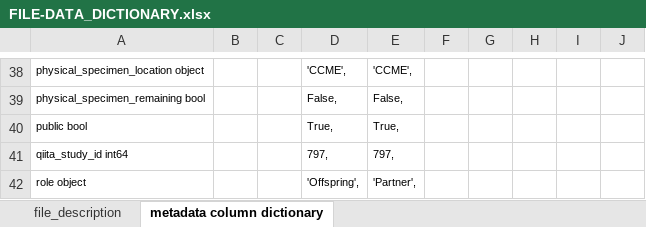
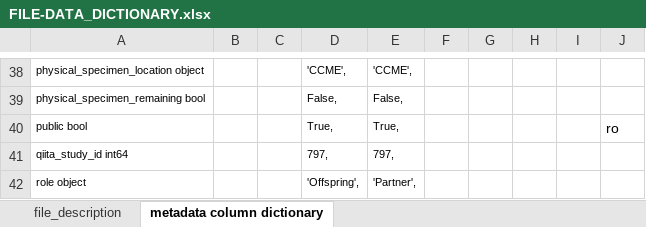
Before and after one commit to pGuillergan/Group-Project-3, an Excel workbook: FILE-DATA_DICTIONARY.xlsx, sheet metadata column dictionary, drawn as a sheet; only a part is shown, gaps mark what is left out; values as stored, in another font and other column widths than the file's, no borders; the diff names each change by its address in the sheet, - before the commit and + after, or states it on an @@ line.

```diff
--- a/FILE-DATA_DICTIONARY.xlsx (sheet metadata column dictionary)
+++ b/FILE-DATA_DICTIONARY.xlsx (sheet metadata column dictionary)
-J40: (empty)
+J40: ro
```
Also changed, not shown: 8 other files.
